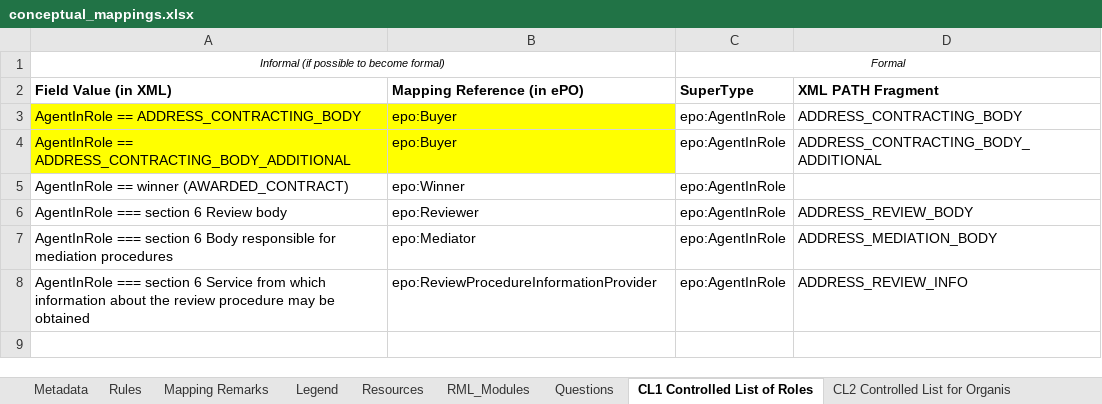
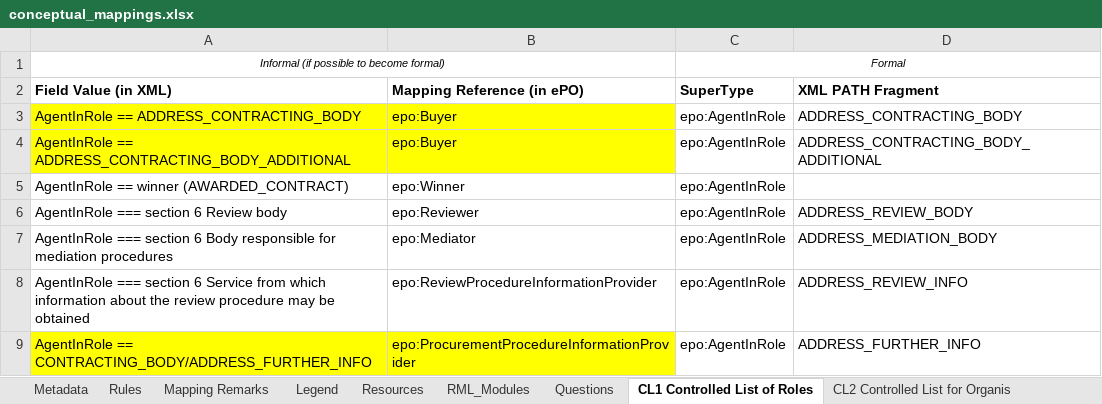
Before and after one commit to OP-TED/ted-rdf-mapping, an Excel workbook: mappings/package_F22/transformation/conceptual_mappings.xlsx, sheet CL1 Controlled List of Roles, drawn as a sheet; values as stored, in another font and other column widths than the file's, no borders; charts and pictures not drawn; the diff names each change by its address in the sheet, - before the commit and + after, or states it on an @@ line.

```diff
--- a/mappings/package_F22/transformation/conceptual_mappings.xlsx (sheet CL1 Controlled List of Roles)
+++ b/mappings/package_F22/transformation/conceptual_mappings.xlsx (sheet CL1 Controlled List of Roles)
+row 9: AgentInRole == CONTRACTING_BODY/ADDRESS_FURTHER_INFO | epo:ProcurementProcedureInformationProvider | epo:AgentInRole | ADDRESS_FURTHER_INFO
```
Also changed, not shown: sheet Rules, sheet Metadata, 2 other files.
